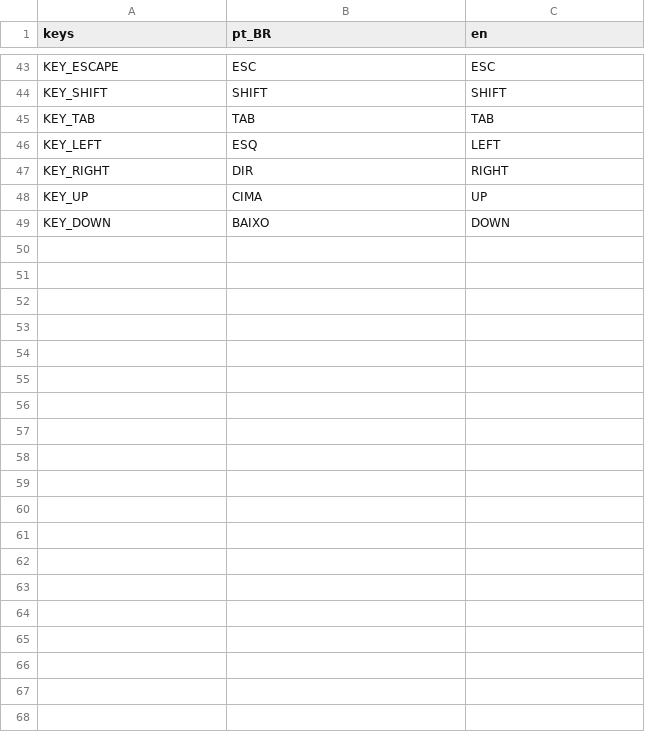
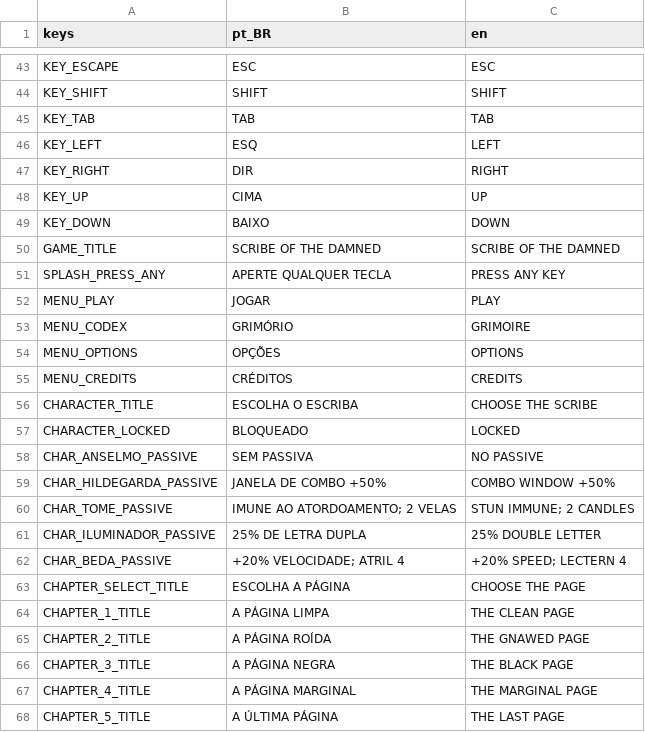
Before and after one commit to Andersonndiass/scribe_of_the_damned, a CSV file: i18n/ui.csv, drawn as a sheet; only a part is shown, gaps mark what is left out; the diff covers the shown part only; the diff names each change by its address in the sheet, - before the commit and + after, or states it on an @@ line.

```diff
--- a/i18n/ui.csv
+++ b/i18n/ui.csv
+row 50: GAME_TITLE | SCRIBE OF THE DAMNED | SCRIBE OF THE DAMNED
+row 51: SPLASH_PRESS_ANY | APERTE QUALQUER TECLA | PRESS ANY KEY
+row 52: MENU_PLAY | JOGAR | PLAY
+row 53: MENU_CODEX | GRIMÓRIO | GRIMOIRE
+row 54: MENU_OPTIONS | OPÇÕES | OPTIONS
+row 55: MENU_CREDITS | CRÉDITOS | CREDITS
+row 56: CHARACTER_TITLE | ESCOLHA O ESCRIBA | CHOOSE THE SCRIBE
+row 57: CHARACTER_LOCKED | BLOQUEADO | LOCKED
+row 58: CHAR_ANSELMO_PASSIVE | SEM PASSIVA | NO PASSIVE
+row 59: CHAR_HILDEGARDA_PASSIVE | JANELA DE COMBO +50% | COMBO WINDOW +50%
+row 60: CHAR_TOME_PASSIVE | IMUNE AO ATORDOAMENTO; 2 VELAS | STUN IMMUNE; 2 CANDLES
+row 61: CHAR_ILUMINADOR_PASSIVE | 25% DE LETRA DUPLA | 25% DOUBLE LETTER
+row 62: CHAR_BEDA_PASSIVE | +20% VELOCIDADE; ATRIL 4 | +20% SPEED; LECTERN 4
+row 63: CHAPTER_SELECT_TITLE | ESCOLHA A PÁGINA | CHOOSE THE PAGE
+row 64: CHAPTER_1_TITLE | A PÁGINA LIMPA | THE CLEAN PAGE
+row 65: CHAPTER_2_TITLE | A PÁGINA ROÍDA | THE GNAWED PAGE
+row 66: CHAPTER_3_TITLE | A PÁGINA NEGRA | THE BLACK PAGE
+row 67: CHAPTER_4_TITLE | A PÁGINA MARGINAL | THE MARGINAL PAGE
+row 68: CHAPTER_5_TITLE | A ÚLTIMA PÁGINA | THE LAST PAGE
```
Also changed, not shown: 28 added rows elsewhere in this file, 47 other files.
